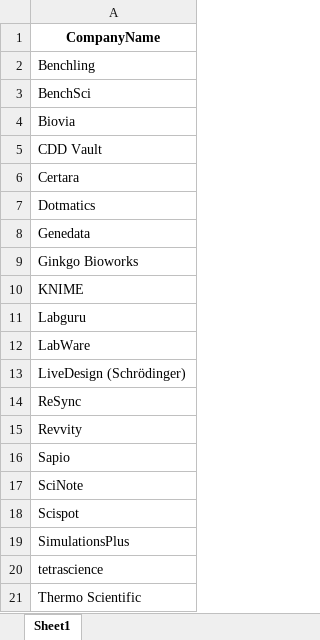
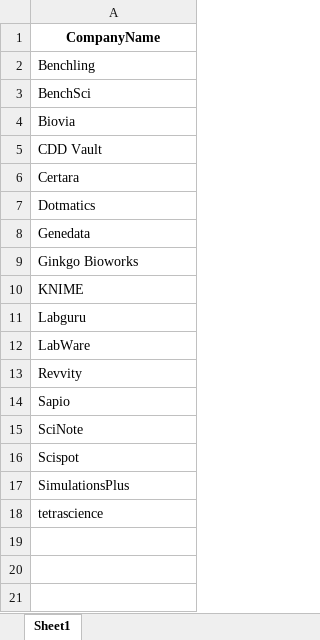
Before and after one commit to riyanarain/quantitative-ecosystem-map, an Excel workbook: companies.xlsx, sheet Sheet1, drawn as a sheet; values as stored, in another font and other column widths than the file's, no borders; the diff names each change by its address in the sheet, - before the commit and + after, or states it on an @@ line.

Commit message:
Updated company list and pipeline visualization
- Added comprehensive README documentation with visual pipeline
- Enhanced web scraping with Google, DuckDuckGo, and Perplexity
- Updated to 17 companies with adjusted metric weights

```diff
--- a/companies.xlsx (sheet Sheet1)
+++ b/companies.xlsx (sheet Sheet1)
-row 13: LiveDesign (Schrödinger)
-row 14: ReSync
-row 21: Thermo Scientific
```
Also changed, not shown: demo_ecosystem_data.xlsx, 4 other files.
